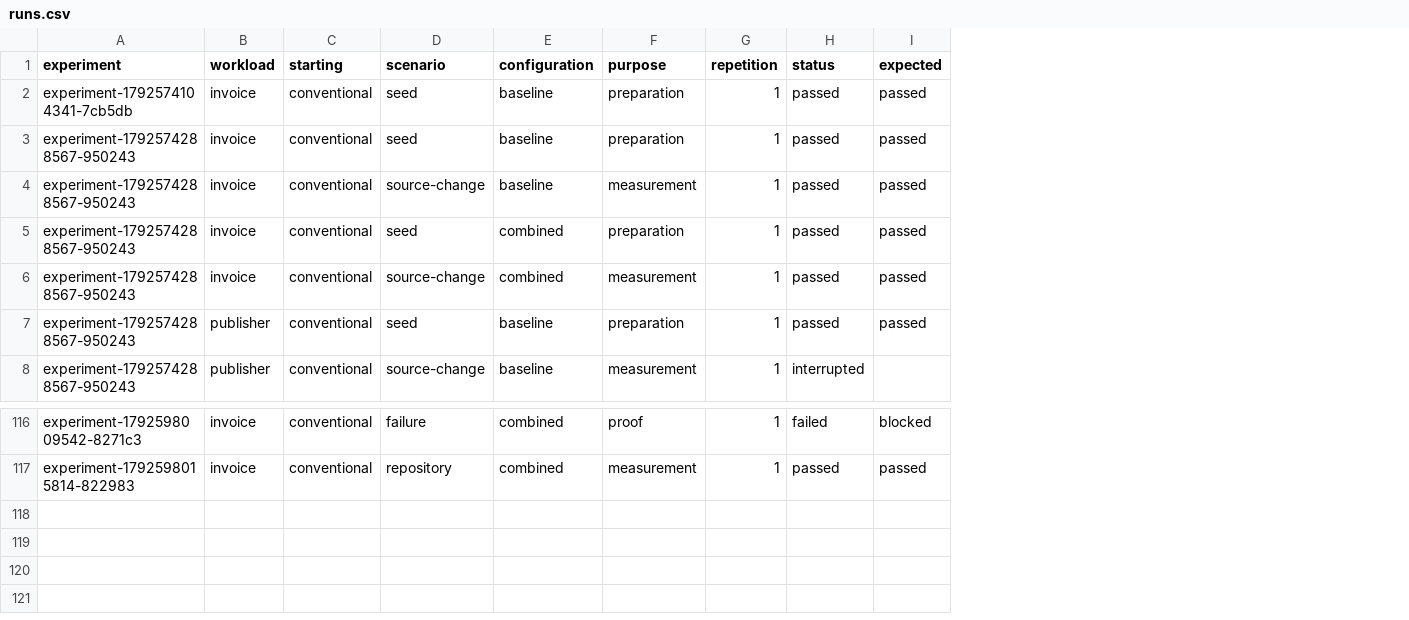
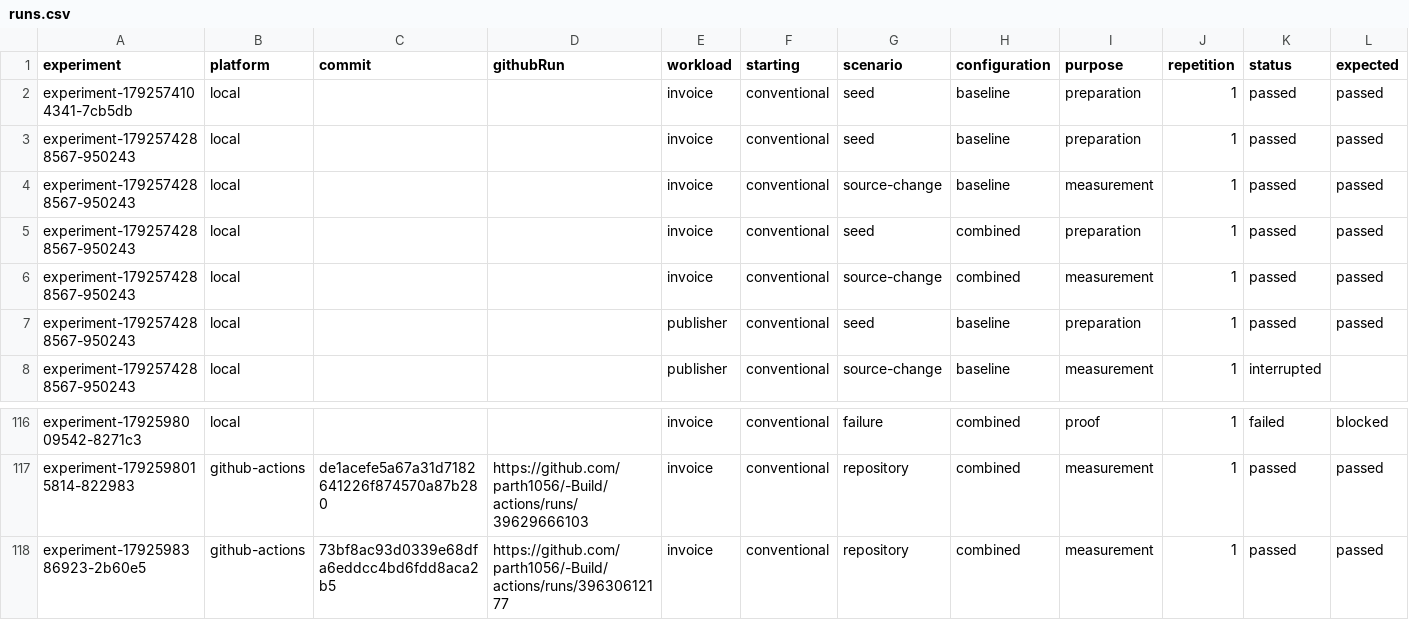
Before and after one commit to parth1056/-Build, a CSV file: v2/runs.csv, drawn as a sheet; only a part is shown, gaps mark what is left out; rows hold the shown columns only; the diff names each change by its address in the sheet, - before the commit and + after, or states it on an @@ line.

```diff
--- a/v2/runs.csv
+++ b/v2/runs.csv
+column B (platform), rows 2-8: all local; rows 116-117: local | github-actions
+column C (commit), row 117: de1acefe5a67a31d7182641226f874570a87b280
+column D (githubRun), row 117: https://github.com/parth1056/-Build/actions/runs/39629666103
+row 118: experiment-1792598386923-2b60e5 | github-actions | 73bf8ac93d0339e68dfa6eddcc4bd6fdd8aca2b5 | https://github.com/parth1056/-Build/actions/runs/39630612177 | invoice | conventional | repository | combined | measurement | 1 | passed | passed
```
Also changed, not shown: 14 other files.
